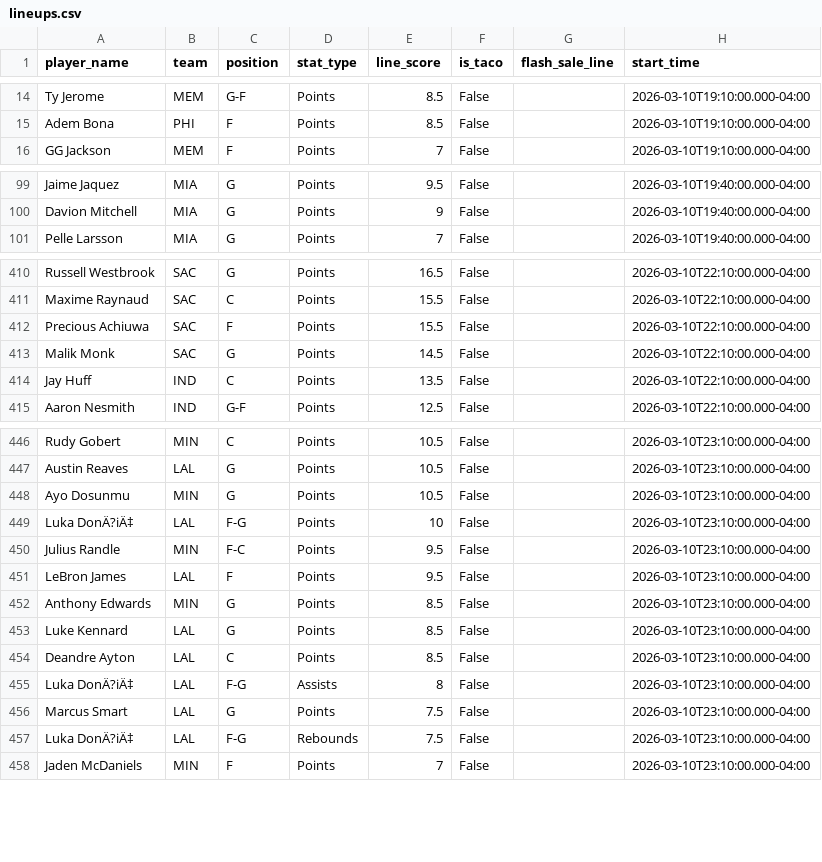
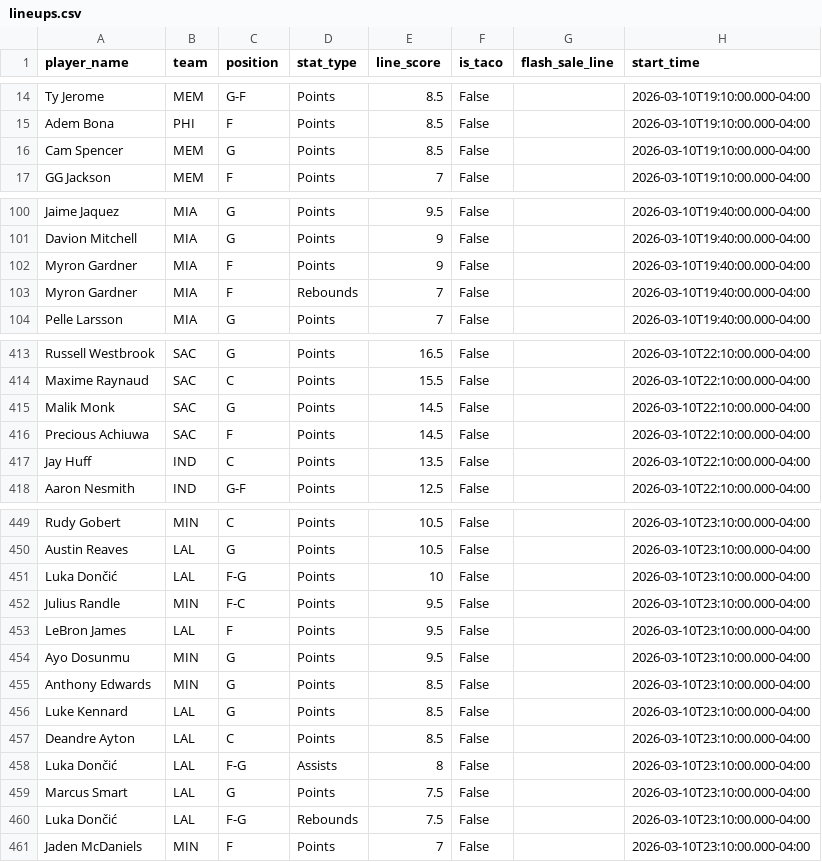
Before and after one commit to sarjent/pps, a CSV file: lineups.csv, drawn as a sheet; only a part is shown, gaps mark what is left out; the diff covers the shown part only.

```diff
--- a/lineups.csv
+++ b/lineups.csv
@@ -15,2 +15,3 @@ Ty Jerome,MEM,G-F,Points,8.5,False,,2026-03-10T19:10:00.000-04:00
 Adem Bona,PHI,F,Points,8.5,False,,2026-03-10T19:10:00.000-04:00
+Cam Spencer,MEM,G,Points,8.5,False,,2026-03-10T19:10:00.000-04:00
 GG Jackson,MEM,F,Points,7,False,,2026-03-10T19:10:00.000-04:00
@@ -100,2 +101,4 @@ Jaime Jaquez,MIA,G,Points,9.5,False,,2026-03-10T19:40:00.000-04:00
 Davion Mitchell,MIA,G,Points,9,False,,2026-03-10T19:40:00.000-04:00
+Myron Gardner,MIA,F,Points,9,False,,2026-03-10T19:40:00.000-04:00
+Myron Gardner,MIA,F,Rebounds,7,False,,2026-03-10T19:40:00.000-04:00
 Pelle Larsson,MIA,G,Points,7,False,,2026-03-10T19:40:00.000-04:00
@@ -411,4 +414,4 @@ Russell Westbrook,SAC,G,Points,16.5,False,,2026-03-10T22:10:00.000-04:00
 Maxime Raynaud,SAC,C,Points,15.5,False,,2026-03-10T22:10:00.000-04:00
-Precious Achiuwa,SAC,F,Points,15.5,False,,2026-03-10T22:10:00.000-04:00
 Malik Monk,SAC,G,Points,14.5,False,,2026-03-10T22:10:00.000-04:00
+Precious Achiuwa,SAC,F,Points,14.5,False,,2026-03-10T22:10:00.000-04:00
 Jay Huff,IND,C,Points,13.5,False,,2026-03-10T22:10:00.000-04:00
@@ -447,6 +450,6 @@ Rudy Gobert,MIN,C,Points,10.5,False,,2026-03-10T23:10:00.000-04:00
 Austin Reaves,LAL,G,Points,10.5,False,,2026-03-10T23:10:00.000-04:00
-Ayo Dosunmu,MIN,G,Points,10.5,False,,2026-03-10T23:10:00.000-04:00
-Luka DonÄ?iÄ‡,LAL,F-G,Points,10,False,,2026-03-10T23:10:00.000-04:00
+Luka Dončić,LAL,F-G,Points,10,False,,2026-03-10T23:10:00.000-04:00
 Julius Randle,MIN,F-C,Points,9.5,False,,2026-03-10T23:10:00.000-04:00
 LeBron James,LAL,F,Points,9.5,False,,2026-03-10T23:10:00.000-04:00
+Ayo Dosunmu,MIN,G,Points,9.5,False,,2026-03-10T23:10:00.000-04:00
 Anthony Edwards,MIN,G,Points,8.5,False,,2026-03-10T23:10:00.000-04:00
@@ -454,5 +457,5 @@ Luke Kennard,LAL,G,Points,8.5,False,,2026-03-10T23:10:00.000-04:00
 Deandre Ayton,LAL,C,Points,8.5,False,,2026-03-10T23:10:00.000-04:00
-Luka DonÄ?iÄ‡,LAL,F-G,Assists,8,False,,2026-03-10T23:10:00.000-04:00
+Luka Dončić,LAL,F-G,Assists,8,False,,2026-03-10T23:10:00.000-04:00
 Marcus Smart,LAL,G,Points,7.5,False,,2026-03-10T23:10:00.000-04:00
-Luka DonÄ?iÄ‡,LAL,F-G,Rebounds,7.5,False,,2026-03-10T23:10:00.000-04:00
+Luka Dončić,LAL,F-G,Rebounds,7.5,False,,2026-03-10T23:10:00.000-04:00
 Jaden McDaniels,MIN,F,Points,7,False,,2026-03-10T23:10:00.000-04:00
```
Also changed, not shown: 3 added rows, 3 removed rows and 13 edited cells elsewhere in this file, 1 other file.
